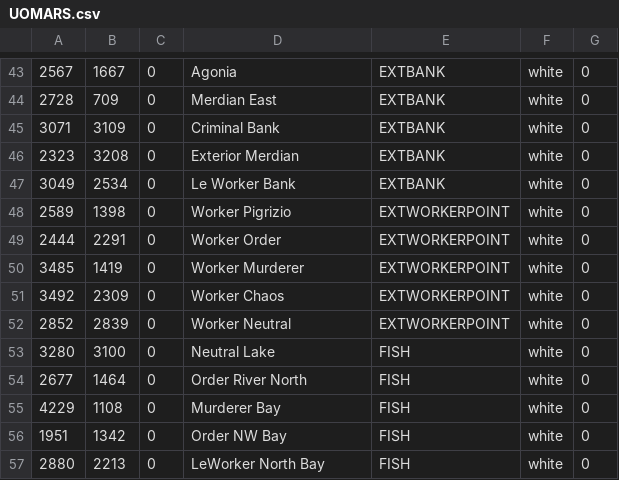
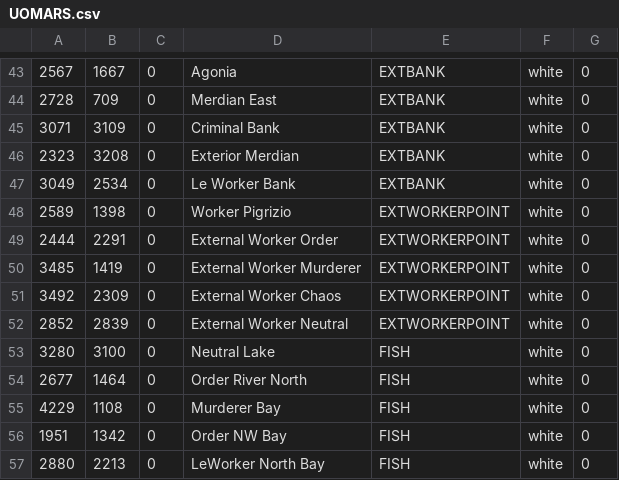
Before and after one commit to giga487/Converter-Enhanced-WorldMap, a CSV file: UOMARS.csv, drawn as a sheet; only a part is shown, gaps mark what is left out; the diff names each change by its address in the sheet, - before the commit and + after, or states it on an @@ line.

Commit message:
Update UOMARS.csv

```diff
--- a/UOMARS.csv
+++ b/UOMARS.csv
-D49: Worker Order
+D49: External Worker Order
-D50: Worker Murderer
+D50: External Worker Murderer
-D51: Worker Chaos
+D51: External Worker Chaos
-D52: Worker Neutral
+D52: External Worker Neutral
```
